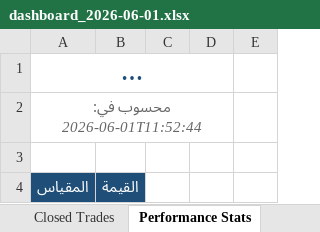
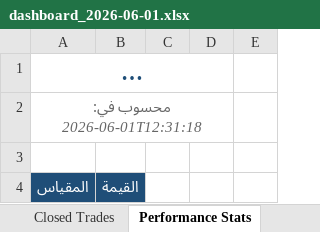
Before and after one commit to dhaher3337-debug/tadawul-swing, an Excel workbook: paper_trades/dashboard_2026-06-01.xlsx, sheet Performance Stats, drawn as a sheet; only a part is shown; long unchanged cells end in …; values as stored, in another font and other column widths than the file's, no borders; the diff names each change by its address in the sheet, - before the commit and + after, or states it on an @@ line.

```diff
--- a/paper_trades/dashboard_2026-06-01.xlsx (sheet Performance Stats)
+++ b/paper_trades/dashboard_2026-06-01.xlsx (sheet Performance Stats)
-A2: محسوب في: 2026-06-01T11:52:44
+A2: محسوب في: 2026-06-01T12:31:18
```
Also changed, not shown: paper_trades/latest.xlsx, 26 other files.
